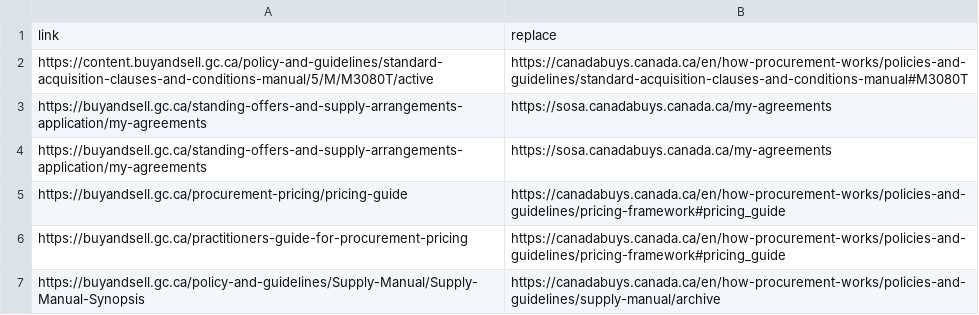
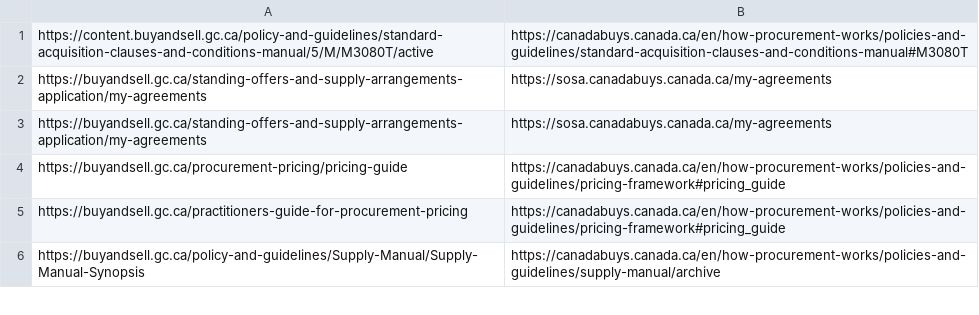
Before and after one commit to fetwi/PolicyNotification, a CSV file: linkreplace.csv, drawn as a sheet; only a part is shown; the diff names each change by its address in the sheet, - before the commit and + after, or states it on an @@ line.

Commit message:
modified:   PN_notifications_URLreplace.py 	modified:   linkreplace.csv

```diff
--- a/linkreplace.csv
+++ b/linkreplace.csv
-row 1: link | replace
```
Also changed, not shown: 1 other file.
